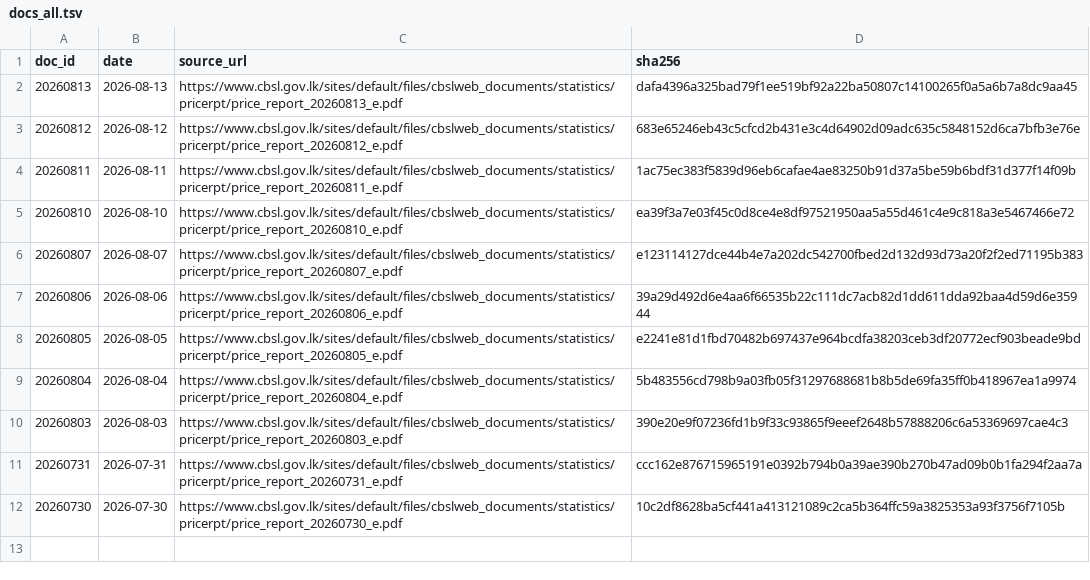
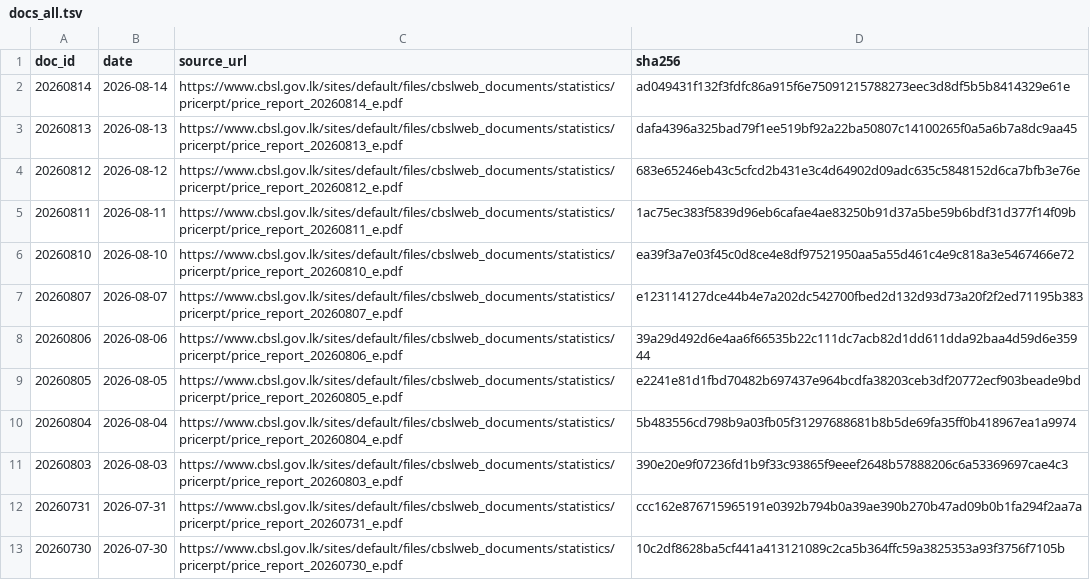
Before and after one commit to zr101/srilanka-data, a TSV file: data/cbsl_price_report/docs_all.tsv, drawn as a sheet; the diff names each change by its address in the sheet, - before the commit and + after, or states it on an @@ line.

```diff
--- a/data/cbsl_price_report/docs_all.tsv
+++ b/data/cbsl_price_report/docs_all.tsv
+row 2: 20260814 | 2026-08-14 | https://www.cbsl.gov.lk/sites/default/files/cbslweb_documents/statistics/pricerpt/price_report_20260814_e.pdf | ad049431f132f3fdfc86a915f6e75091215788273eec3d8df5b5b8414329e61e
```
Also changed, not shown: data/cbsl_price_report/docs_last100.tsv, 5 other files.
